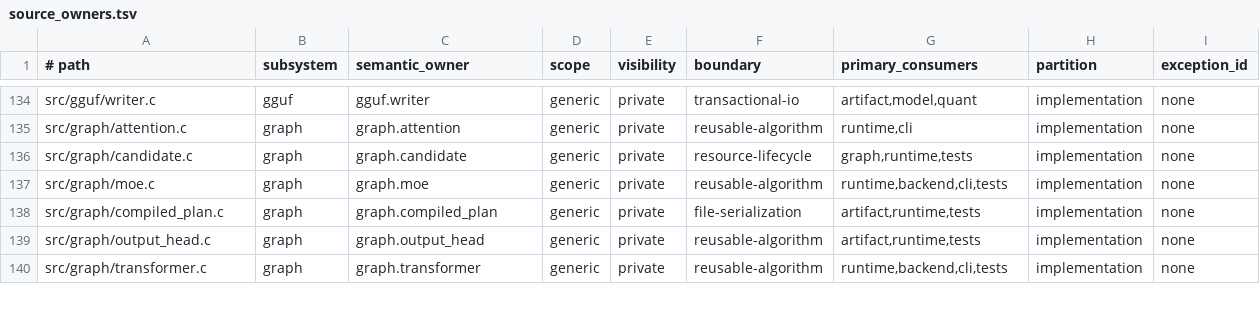
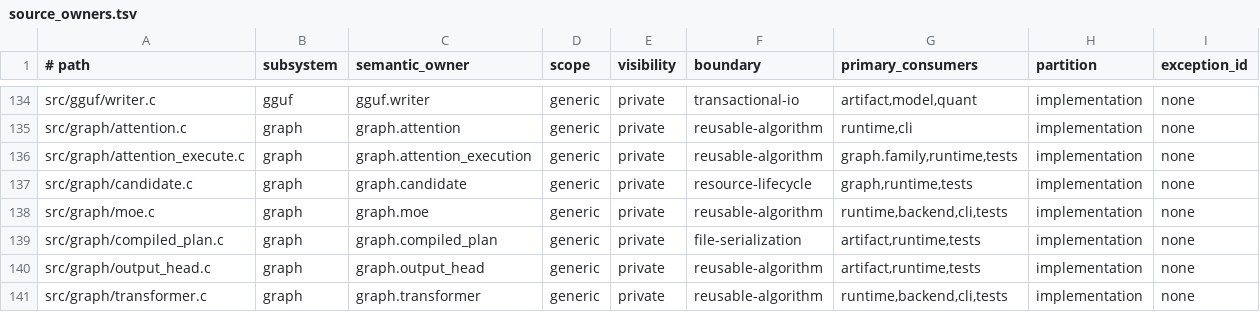
Before and after one commit to yailabs/clori, a TSV file: config/source_owners.tsv, drawn as a sheet; only a part is shown, gaps mark what is left out.

Commit message:
refactor(graph): extract canonical attention execution

```diff
--- a/config/source_owners.tsv
+++ b/config/source_owners.tsv
@@ -135,2 +135,3 @@ src/gguf/writer.c	gguf	gguf.writer	generic	private	transactional-io	artifact,mod
 src/graph/attention.c	graph	graph.attention	generic	private	reusable-algorithm	runtime,cli	implementation	none
+src/graph/attention_execute.c	graph	graph.attention_execution	generic	private	reusable-algorithm	graph.family,runtime,tests	implementation	none
 src/graph/candidate.c	graph	graph.candidate	generic	private	resource-lifecycle	graph,runtime,tests	implementation	none
```
Also changed, not shown: 17 other files.
